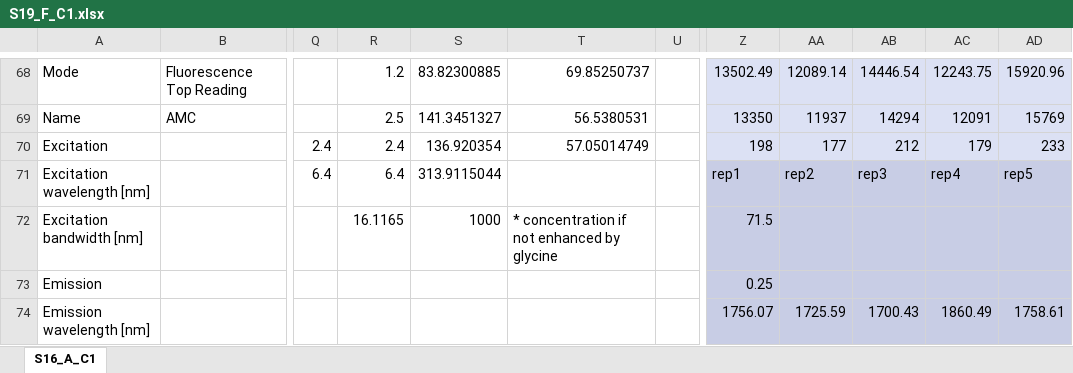
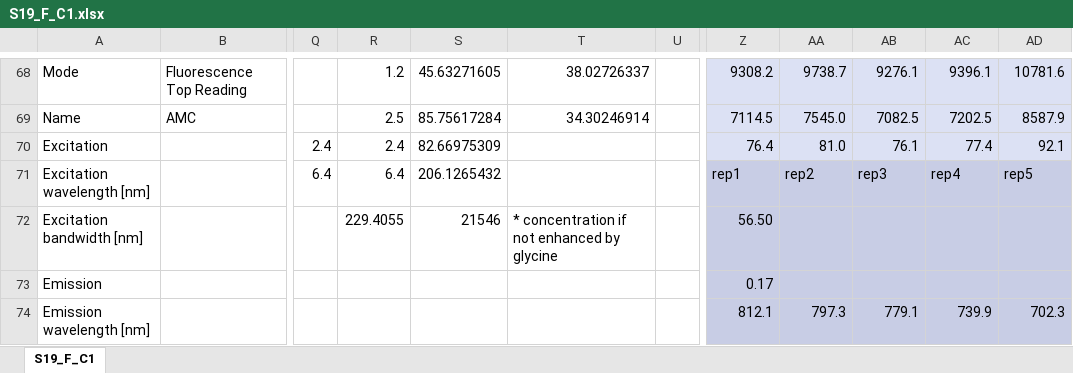
Before and after one commit to Selkubi/ExtracellularEnzymeActivity_Data_Prep, an Excel workbook: data/S19/S19_F_C1.xlsx, sheet S19_F_C1, drawn as a sheet; only a part is shown, gaps mark what is left out; values as stored, in another font and other column widths than the file's, no borders; charts and pictures not drawn; the diff covers the shown part only; the diff names each change by its address in the sheet, - before the commit and + after, or states it on an @@ line.

```diff
--- a/data/S19/S19_F_C1.xlsx (sheet S19_F_C1)
+++ b/data/S19/S19_F_C1.xlsx (sheet S19_F_C1)
-sheet tab: S16_A_C1
+sheet tab: S19_F_C1
-S68: 83.82300885
+S68: 45.63271605
-T68: 69.85250737
+T68: 38.02726337
-Z68: 13502.49
+Z68: 9308.2
-AA68: 12089.14
+AA68: 9738.7
-AB68: 14446.54
+AB68: 9276.1
-AC68: 12243.75
+AC68: 9396.1
-AD68: 15920.96
+AD68: 10781.6
-S69: 141.3451327
+S69: 85.75617284
-T69: 56.5380531
+T69: 34.30246914
-Z69: 13350
+Z69: 7114.5
-AA69: 11937
+AA69: 7545.0
-AB69: 14294
+AB69: 7082.5
-AC69: 12091
+AC69: 7202.5
-AD69: 15769
+AD69: 8587.9
-S70: 136.920354
+S70: 82.66975309
-T70: 57.05014749
+T70: (empty)
-Z70: 198
+Z70: 76.4
-AA70: 177
+AA70: 81.0
-AB70: 212
+AB70: 76.1
-AC70: 179
+AC70: 77.4
-AD70: 233
+AD70: 92.1
-S71: 313.9115044
+S71: 206.1265432
-R72: 16.1165
+R72: 229.4055
-S72: 1000
+S72: 21546
-Z72: 71.5
+Z72: 56.50
-Z73: 0.25
+Z73: 0.17
-Z74: 1756.07
+Z74: 812.1
-AA74: 1725.59
+AA74: 797.3
-AB74: 1700.43
+AB74: 779.1
-AC74: 1860.49
+AC74: 739.9
-AD74: 1758.61
+AD74: 702.3
```
Also changed, not shown: 28 added rows, 28 removed rows, 83 edited cells and cell formats elsewhere in this sheet, formulas that keep their value, charts or pictures, data/S19/S19_F_C2.xlsx, 11 other files.
